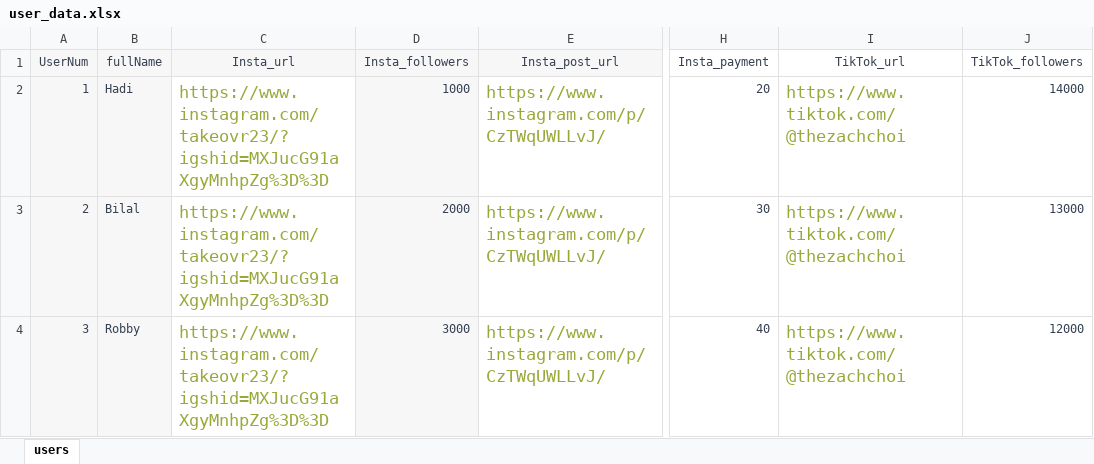
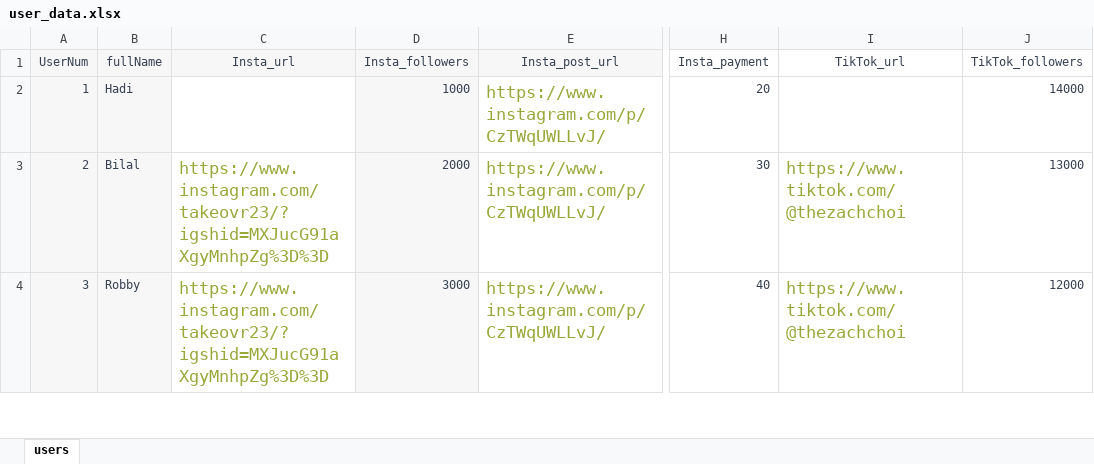
Before and after one commit to hadi14250/kiki-bot, an Excel workbook: user_data.xlsx, sheet users, drawn as a sheet; only a part is shown, gaps mark what is left out; values as stored, in another font and other column widths than the file's, no borders; the diff names each change by its address in the sheet, - before the commit and + after, or states it on an @@ line.

```diff
--- a/user_data.xlsx (sheet users)
+++ b/user_data.xlsx (sheet users)
-C2 (Insta_url): https://www.instagram.com/takeovr23/?igshid=MXJucG91aXgyMnhpZg%3D%3D
+C2 (Insta_url): (empty)
-I2 (TikTok_url): https://www.tiktok.com/@thezachchoi
+I2 (TikTok_url): (empty)
```
Also changed, not shown: 3 other files.
